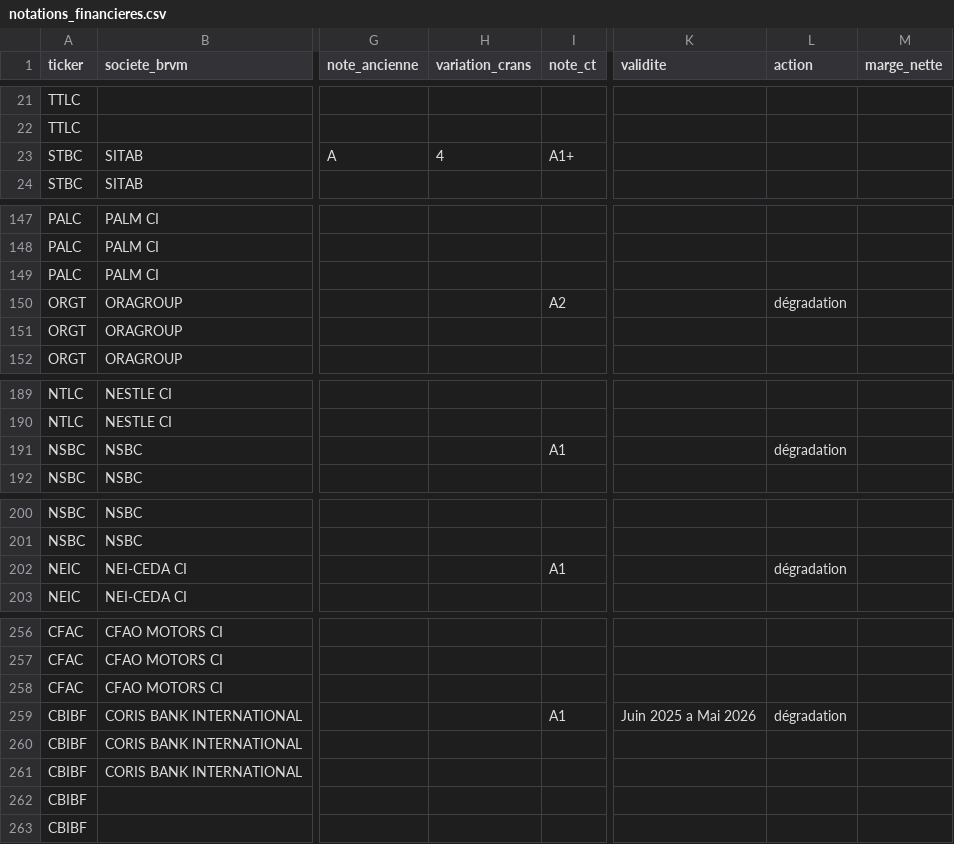
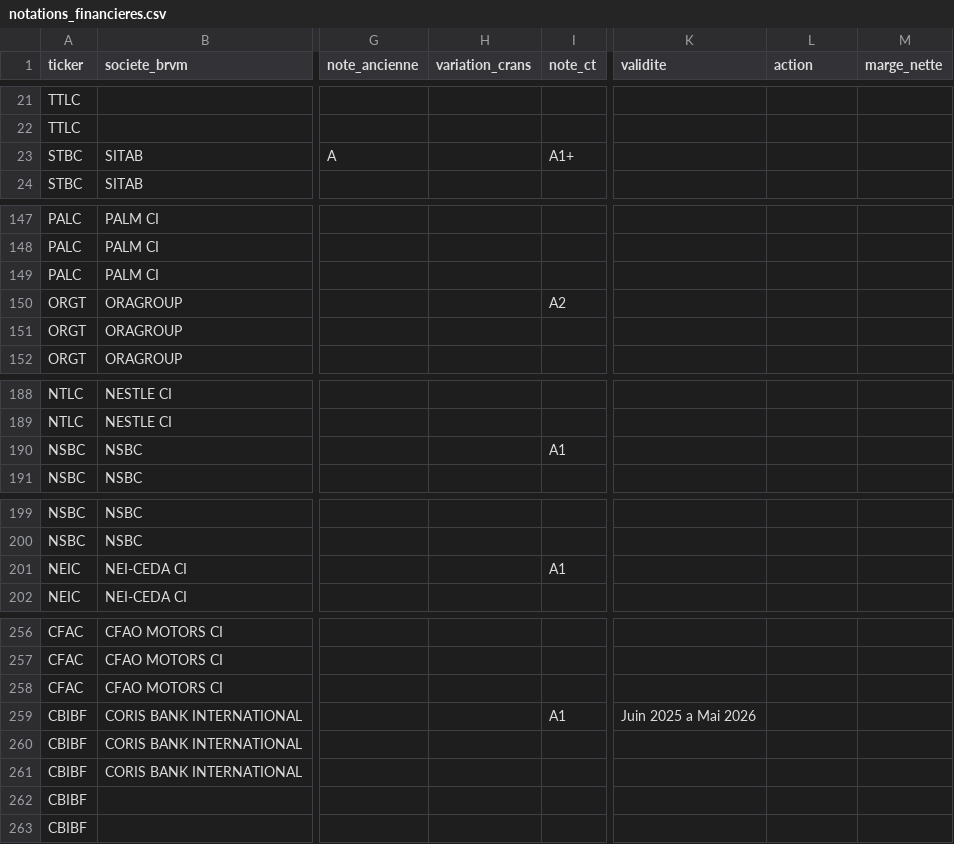
Before and after one commit to armelrosario-sys/brvm-data-pipeline, a CSV file: collecte/notations_financieres.csv, drawn as a sheet; only a part is shown, gaps mark what is left out; addresses are those after the commit; the diff covers the shown part only; the diff names each change by its address in the sheet, - before the commit and + after, or states it on an @@ line.

```diff
--- a/collecte/notations_financieres.csv
+++ b/collecte/notations_financieres.csv
-H23 (variation_crans): 4
+H23 (variation_crans): (empty)
-L150 (action): dégradation
+L150 (action): (empty)
-L190 (action): dégradation
+L190 (action): (empty)
-L201 (action): dégradation
+L201 (action): (empty)
-L259 (action): dégradation
+L259 (action): (empty)
```
Also changed, not shown: 2 added rows, 2 removed rows, 1 moved row and 3 edited cells elsewhere in this file, 1 other file.
